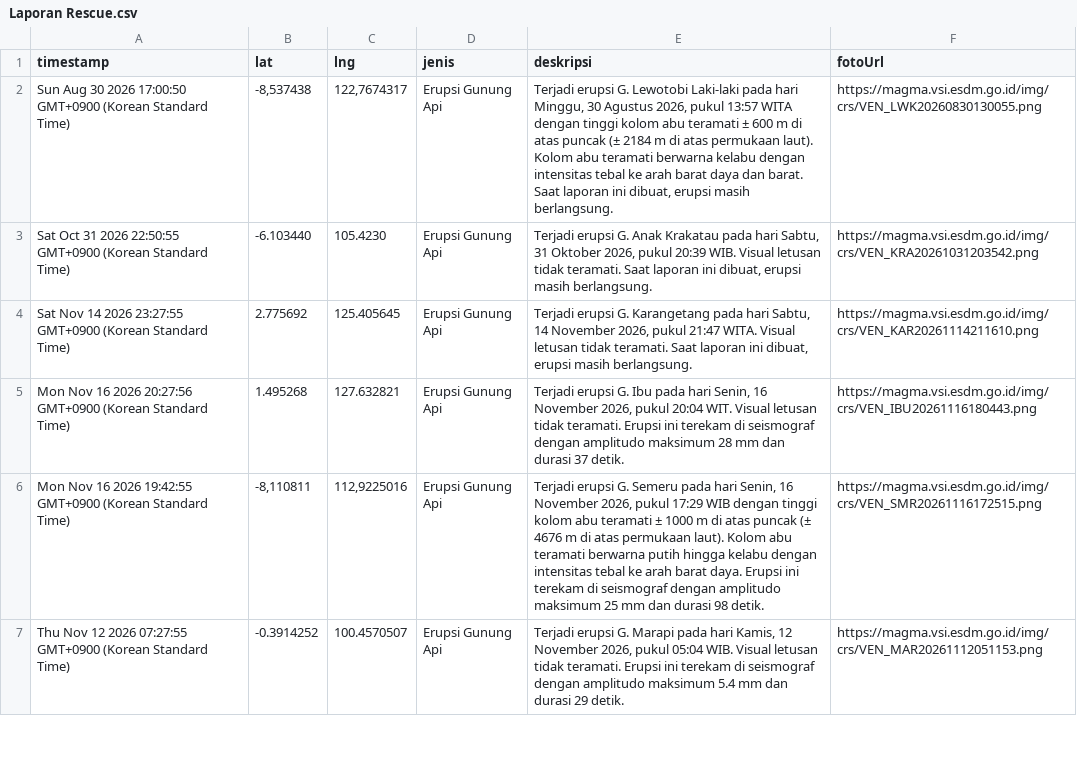
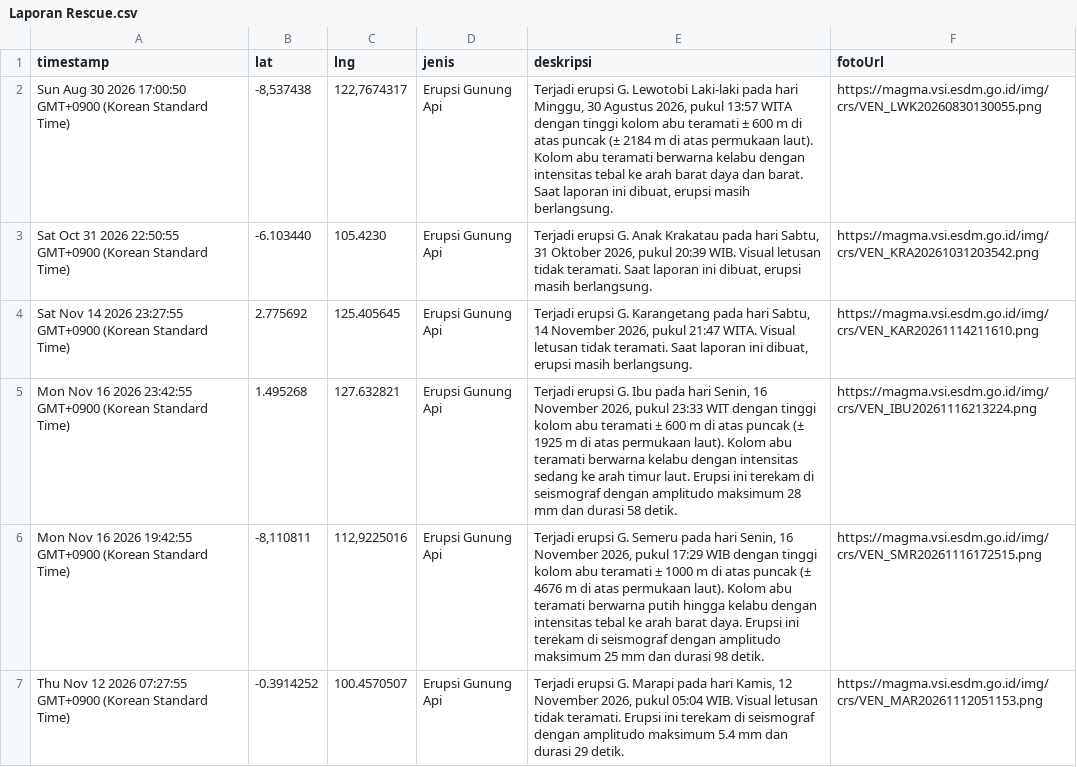
Before and after one commit to gpmlabuangnamrole-cell/Rescue, a CSV file: Laporan Rescue.csv, drawn as a sheet; only a part is shown.

Commit message:
Update Laporan Rescue otomatis dari Google Sheet

```diff
--- a/Laporan Rescue.csv
+++ b/Laporan Rescue.csv
@@ -4,3 +4,3 @@
 "Sat Nov 14 2026 23:27:55 GMT+0900 (Korean Standard Time)","2.775692","125.405645","Erupsi Gunung Api","Terjadi erupsi G. Karangetang pada hari Sabtu, 14 November 2026, pukul 21:47 WITA. Visual letusan tidak teramati. Saat laporan ini dibuat, erupsi masih berlangsung.","https://magma.vsi.esdm.go.id/img/crs/VEN_KAR20261114211610.png"
-"Mon Nov 16 2026 20:27:56 GMT+0900 (Korean Standard Time)","1.495268","127.632821","Erupsi Gunung Api","Terjadi erupsi G. Ibu pada hari Senin, 16 November 2026, pukul 20:04 WIT. Visual letusan tidak teramati. Erupsi ini terekam di seismograf dengan amplitudo maksimum 28 mm dan durasi 37 detik.","https://magma.vsi.esdm.go.id/img/crs/VEN_IBU20261116180443.png"
+"Mon Nov 16 2026 23:42:55 GMT+0900 (Korean Standard Time)","1.495268","127.632821","Erupsi Gunung Api","Terjadi erupsi G. Ibu pada hari Senin, 16 November 2026, pukul 23:33 WIT dengan tinggi kolom abu teramati ± 600 m di atas puncak (± 1925 m di atas permukaan laut). Kolom abu teramati berwarna kelabu dengan intensitas sedang ke arah timur laut. Erupsi ini terekam di seismograf dengan amplitudo maksimum 28 mm dan durasi 58 detik.","https://magma.vsi.esdm.go.id/img/crs/VEN_IBU20261116213224.png"
 "Mon Nov 16 2026 19:42:55 GMT+0900 (Korean Standard Time)","-8,110811","112,9225016","Erupsi Gunung Api","Terjadi erupsi G. Semeru pada hari Senin, 16 November 2026, pukul 17:29 WIB dengan tinggi kolom abu teramati ± 1000 m di atas puncak (± 4676 m di atas permukaan laut). Kolom abu teramati berwarna putih hingga kelabu dengan intensitas tebal ke arah barat daya. Erupsi ini terekam di seismograf dengan amplitudo maksimum 25 mm dan durasi 98 detik.","https://magma.vsi.esdm.go.id/img/crs/VEN_SMR20261116172515.png"
```
